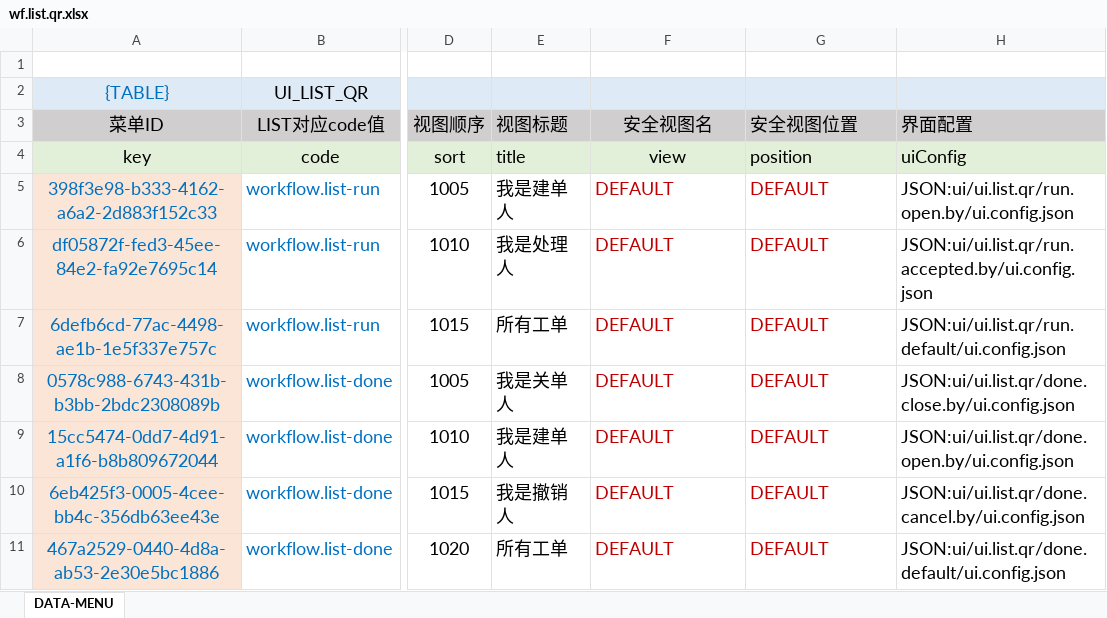
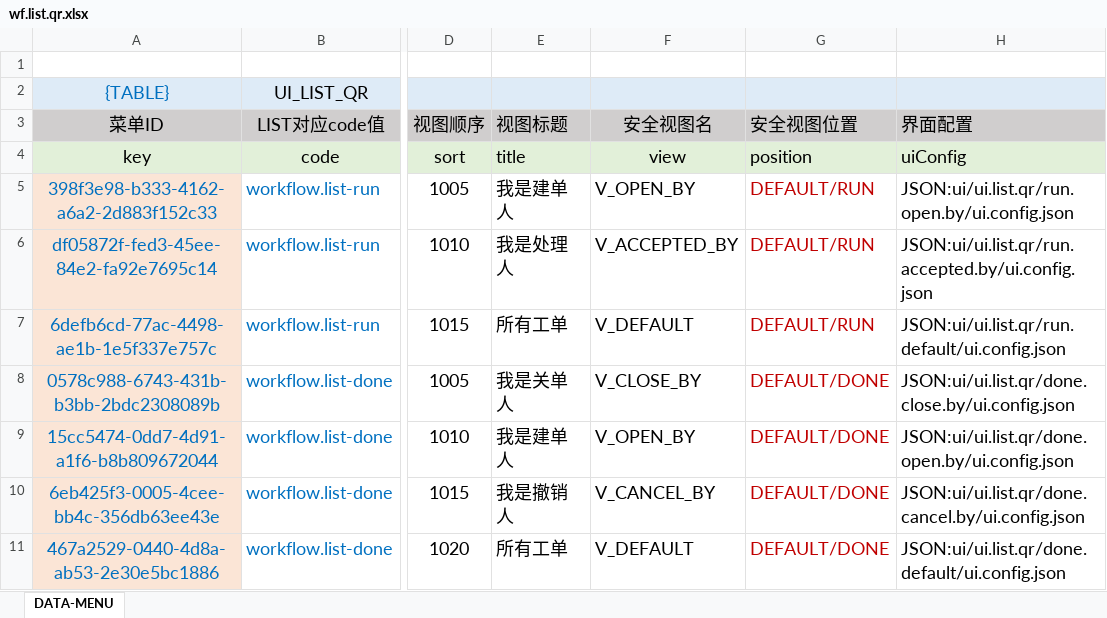
Before and after one commit to silentbalanceyh/vertx-zero, an Excel workbook: vertx-pin/zero-wf/src/main/resources/plugin/wf/oob/data/wf.list.qr.xlsx, sheet DATA-MENU, drawn as a sheet; only a part is shown, gaps mark what is left out; values as stored, in another font and other column widths than the file's, no borders; the diff names each change by its address in the sheet, - before the commit and + after, or states it on an @@ line.

Commit message:
excel

```diff
--- a/vertx-pin/zero-wf/src/main/resources/plugin/wf/oob/data/wf.list.qr.xlsx (sheet DATA-MENU)
+++ b/vertx-pin/zero-wf/src/main/resources/plugin/wf/oob/data/wf.list.qr.xlsx (sheet DATA-MENU)
-F5 (安全视图名): DEFAULT
+F5 (安全视图名): V_OPEN_BY
-F5:F11 text colour: #C00000
+F5:F11 text colour: black
-G5:G7 (安全视图位置): DEFAULT
+G5:G7 (安全视图位置): DEFAULT/RUN
-F6 (安全视图名): DEFAULT
+F6 (安全视图名): V_ACCEPTED_BY
-F7 (安全视图名): DEFAULT
+F7 (安全视图名): V_DEFAULT
-F8 (安全视图名): DEFAULT
+F8 (安全视图名): V_CLOSE_BY
-G8:G11 (安全视图位置): DEFAULT
+G8:G11 (安全视图位置): DEFAULT/DONE
-F9 (安全视图名): DEFAULT
+F9 (安全视图名): V_OPEN_BY
-F10 (安全视图名): DEFAULT
+F10 (安全视图名): V_CANCEL_BY
-F11 (安全视图名): DEFAULT
+F11 (安全视图名): V_DEFAULT
```
